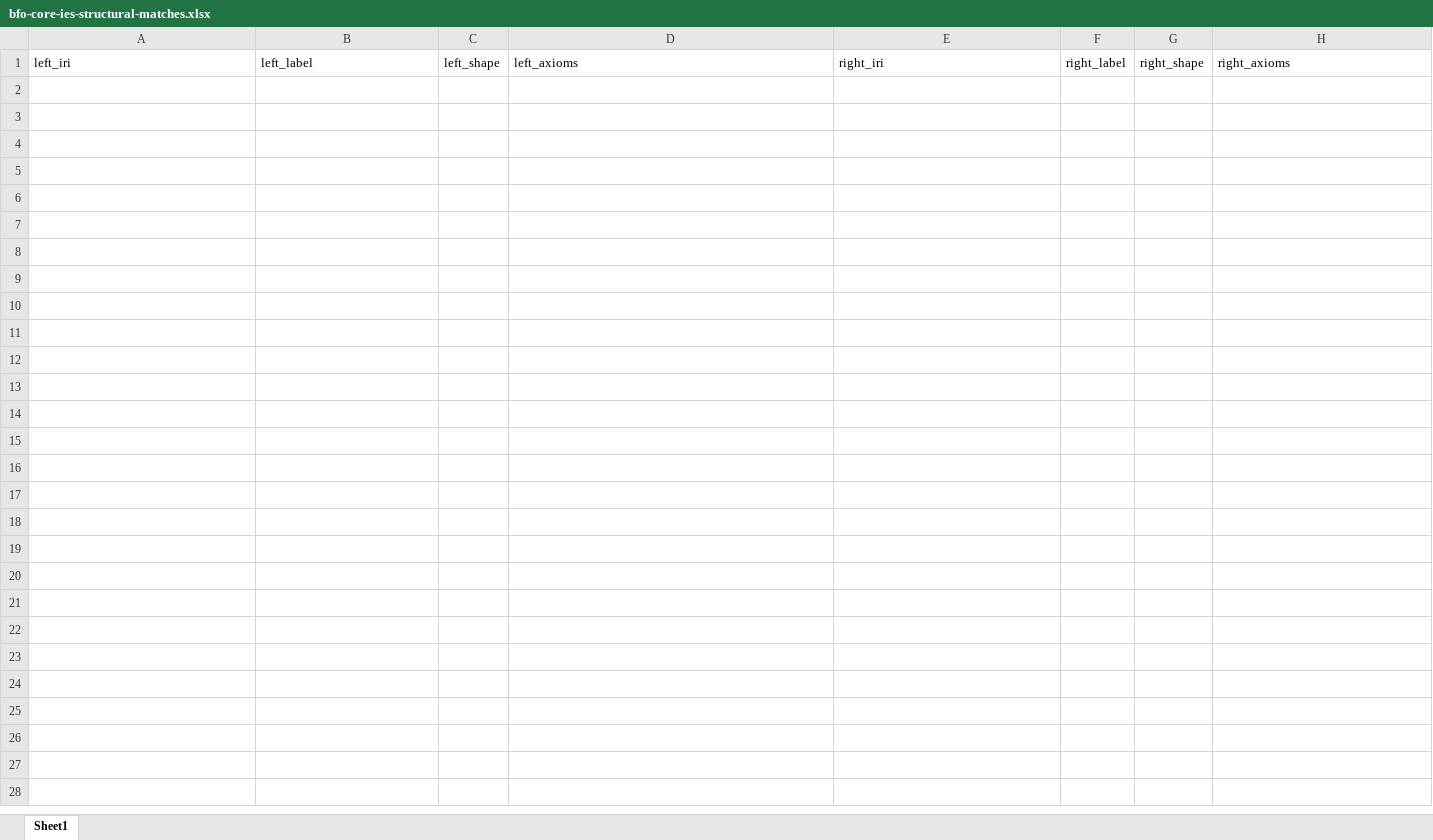
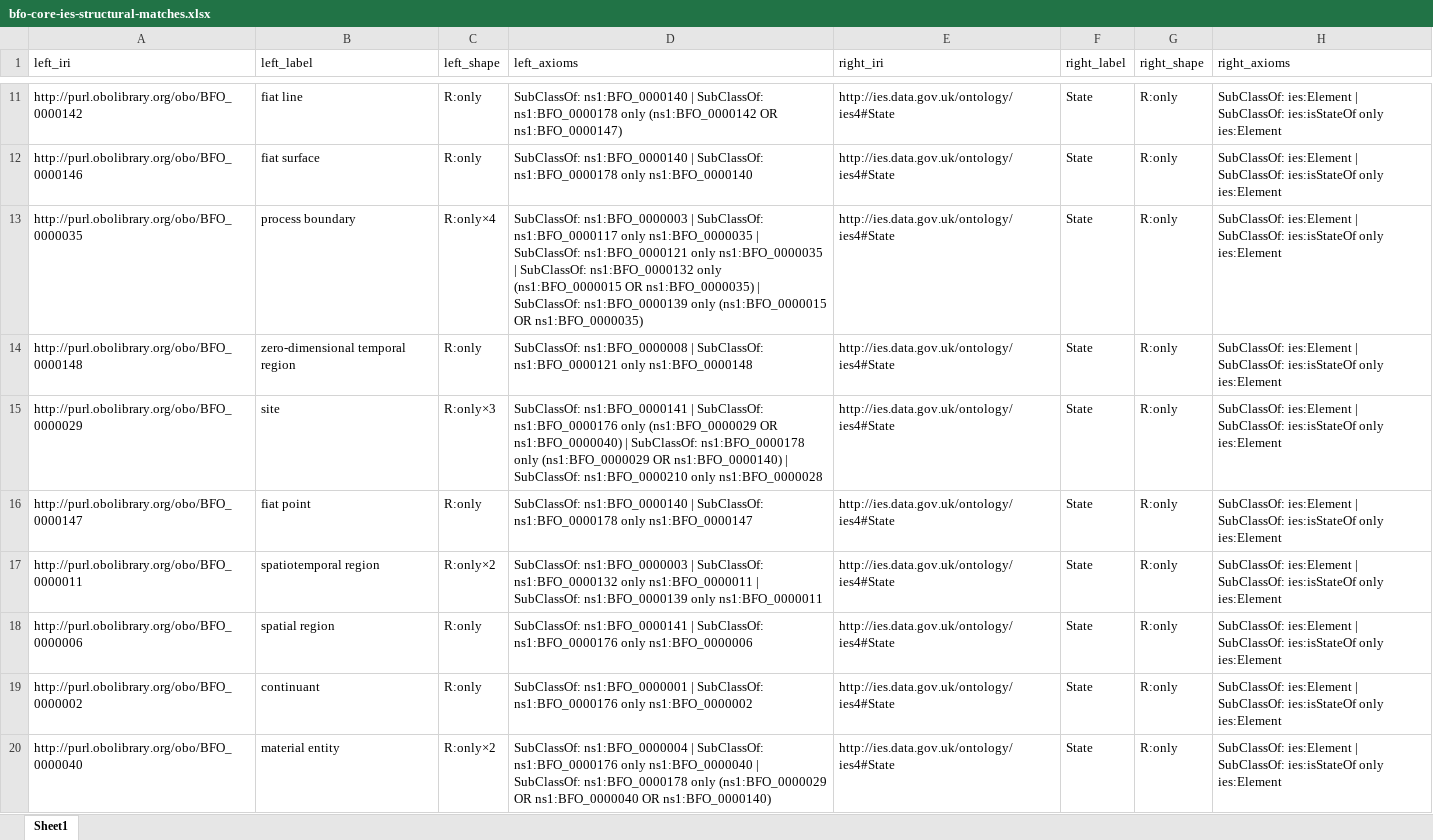
Before and after one commit to Applied-Ontology-Education/Ontology-Tradecraft, an Excel workbook: projects/project-3/assignment/src/data/bfo-core-ies-structural-matches.xlsx, sheet Sheet1, drawn as a sheet; only a part is shown, gaps mark what is left out; values as stored, in another font and other column widths than the file's, no borders; the diff covers the shown part only; the diff names each change by its address in the sheet, - before the commit and + after, or states it on an @@ line.

Commit message:
Step 7/3: enrich ies:State (isStateOf only Element); re-run BFO-IES matcher

```diff
--- a/projects/project-3/assignment/src/data/bfo-core-ies-structural-matches.xlsx (sheet Sheet1)
+++ b/projects/project-3/assignment/src/data/bfo-core-ies-structural-matches.xlsx (sheet Sheet1)
+row 11: http://purl.obolibrary.org/obo/BFO_0000142 | fiat line | R:only | SubClassOf: ns1:BFO_0000140 | SubClassOf: ns1:BFO_0000178 only (ns1:BFO_0000142 OR ns1:BFO_0000147) | http://ies.data.gov.uk/ontology/ies4#State | State | R:only | SubClassOf: ies:Element | SubClassOf: ies:isStateOf only ies:Element
+row 12: http://purl.obolibrary.org/obo/BFO_0000146 | fiat surface | R:only | SubClassOf: ns1:BFO_0000140 | SubClassOf: ns1:BFO_0000178 only ns1:BFO_0000140 | http://ies.data.gov.uk/ontology/ies4#State | State | R:only | SubClassOf: ies:Element | SubClassOf: ies:isStateOf only ies:Element
+row 13: http://purl.obolibrary.org/obo/BFO_0000035 | process boundary | R:only×4 | SubClassOf: ns1:BFO_0000003 | SubClassOf: ns1:BFO_0000117 only ns1:BFO_0000035 | SubClassOf: ns1:BFO_0000121 only ns1:BFO_0000035 | SubClassOf: ns1:BFO_0000132 only (ns1:BFO_0000015 OR ns1:BFO_0000035) | SubClassOf: ns1:BFO_0000139 only (ns1:BFO_0000015 OR ns1:BFO_0000035) | http://ies.data.gov.uk/ontology/ies4#State | State | R:only | SubClassOf: ies:Element | SubClassOf: ies:isStateOf only ies:Element
+row 14: http://purl.obolibrary.org/obo/BFO_0000148 | zero-dimensional temporal region | R:only | SubClassOf: ns1:BFO_0000008 | SubClassOf: ns1:BFO_0000121 only ns1:BFO_0000148 | http://ies.data.gov.uk/ontology/ies4#State | State | R:only | SubClassOf: ies:Element | SubClassOf: ies:isStateOf only ies:Element
+row 15: http://purl.obolibrary.org/obo/BFO_0000029 | site | R:only×3 | SubClassOf: ns1:BFO_0000141 | SubClassOf: ns1:BFO_0000176 only (ns1:BFO_0000029 OR ns1:BFO_0000040) | SubClassOf: ns1:BFO_0000178 only (ns1:BFO_0000029 OR ns1:BFO_0000140) | SubClassOf: ns1:BFO_0000210 only ns1:BFO_0000028 | http://ies.data.gov.uk/ontology/ies4#State | State | R:only | SubClassOf: ies:Element | SubClassOf: ies:isStateOf only ies:Element
+row 16: http://purl.obolibrary.org/obo/BFO_0000147 | fiat point | R:only | SubClassOf: ns1:BFO_0000140 | SubClassOf: ns1:BFO_0000178 only ns1:BFO_0000147 | http://ies.data.gov.uk/ontology/ies4#State | State | R:only | SubClassOf: ies:Element | SubClassOf: ies:isStateOf only ies:Element
+row 17: http://purl.obolibrary.org/obo/BFO_0000011 | spatiotemporal region | R:only×2 | SubClassOf: ns1:BFO_0000003 | SubClassOf: ns1:BFO_0000132 only ns1:BFO_0000011 | SubClassOf: ns1:BFO_0000139 only ns1:BFO_0000011 | http://ies.data.gov.uk/ontology/ies4#State | State | R:only | SubClassOf: ies:Element | SubClassOf: ies:isStateOf only ies:Element
+row 18: http://purl.obolibrary.org/obo/BFO_0000006 | spatial region | R:only | SubClassOf: ns1:BFO_0000141 | SubClassOf: ns1:BFO_0000176 only ns1:BFO_0000006 | http://ies.data.gov.uk/ontology/ies4#State | State | R:only | SubClassOf: ies:Element | SubClassOf: ies:isStateOf only ies:Element
+row 19: http://purl.obolibrary.org/obo/BFO_0000002 | continuant | R:only | SubClassOf: ns1:BFO_0000001 | SubClassOf: ns1:BFO_0000176 only ns1:BFO_0000002 | http://ies.data.gov.uk/ontology/ies4#State | State | R:only | SubClassOf: ies:Element | SubClassOf: ies:isStateOf only ies:Element
+row 20: http://purl.obolibrary.org/obo/BFO_0000040 | material entity | R:only×2 | SubClassOf: ns1:BFO_0000004 | SubClassOf: ns1:BFO_0000176 only ns1:BFO_0000040 | SubClassOf: ns1:BFO_0000178 only (ns1:BFO_0000029 OR ns1:BFO_0000040 OR ns1:BFO_0000140) | http://ies.data.gov.uk/ontology/ies4#State | State | R:only | SubClassOf: ies:Element | SubClassOf: ies:isStateOf only ies:Element
```
Also changed, not shown: 9 added rows elsewhere in this sheet, 1 other file.
